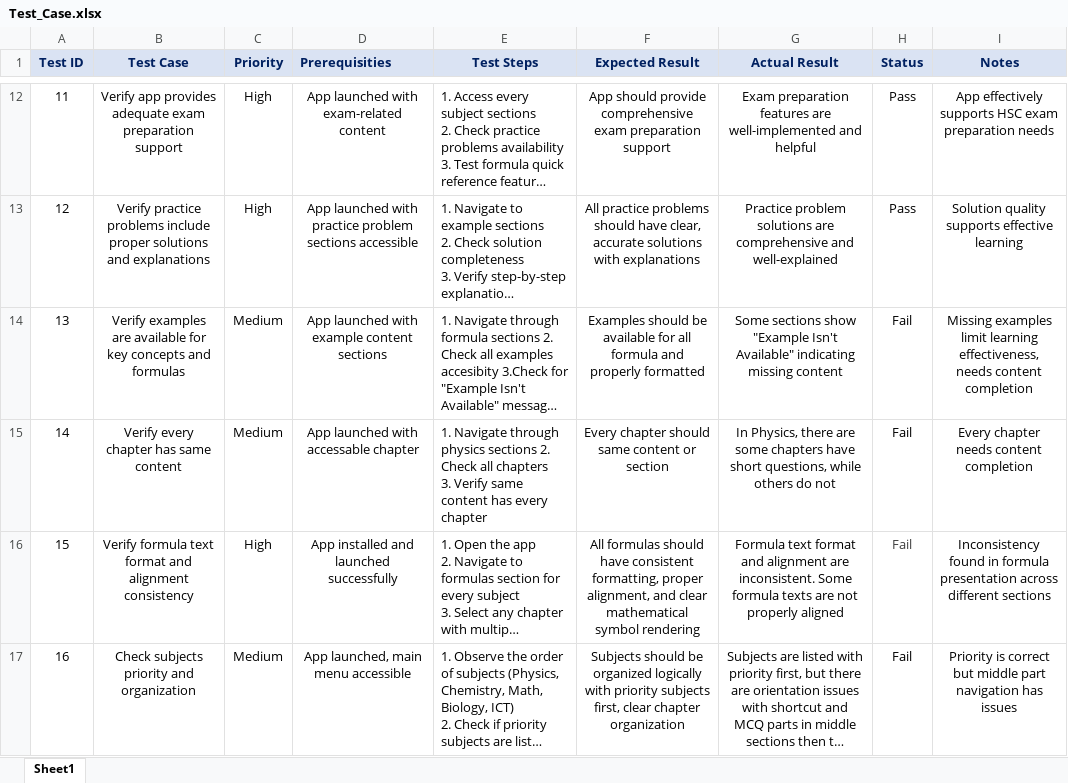
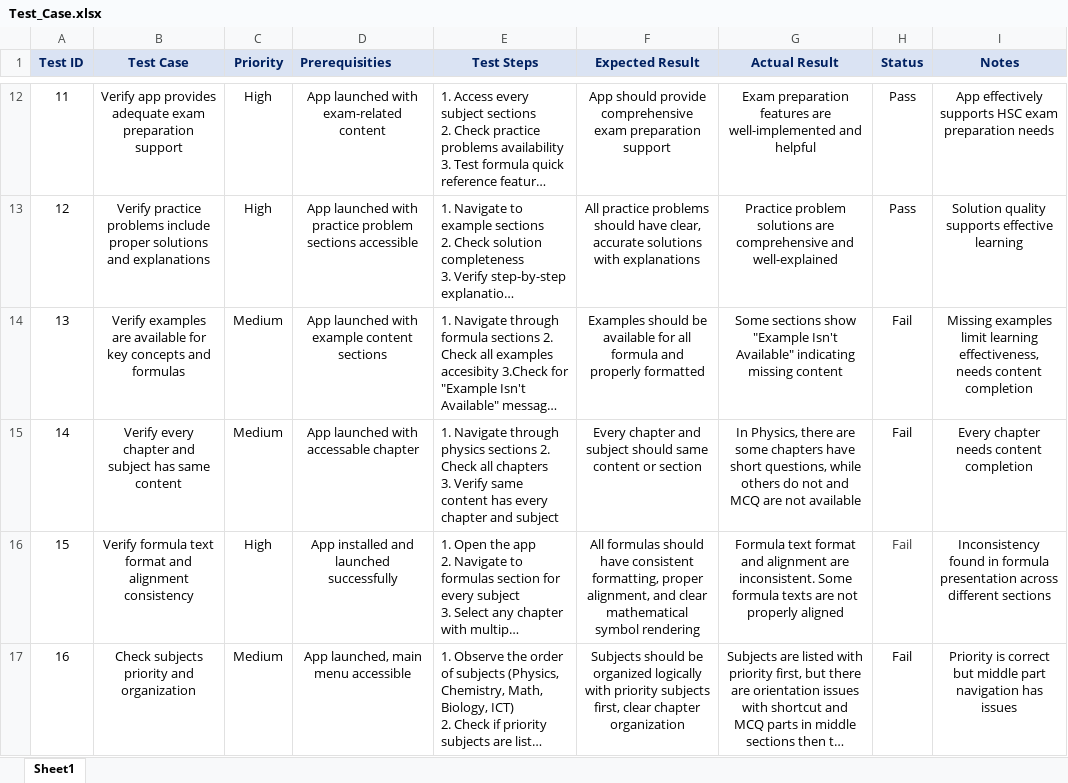
Before and after one commit to HimaniDas/HSC_Formula_Aid-Manual_Testing, an Excel workbook: Test_Case.xlsx, sheet Sheet1, drawn as a sheet; only a part is shown, gaps mark what is left out; long unchanged cells end in …; values as stored, in another font and other column widths than the file's, no borders; the diff covers the shown part only; the diff names each change by its address in the sheet, - before the commit and + after, or states it on an @@ line.

Commit message:
Updated Test Case file

```diff
--- a/Test_Case.xlsx (sheet Sheet1)
+++ b/Test_Case.xlsx (sheet Sheet1)
-B15 (Test Case): Verify every chapter has same content
+B15 (Test Case): Verify every chapter and subject has same content
-E15 (Test Steps): …every chapter
+E15 (Test Steps): …every chapter and subject
-F15 (Expected Result): Every chapter should same…
+F15 (Expected Result): Every chapter and subject should same…
-G15 (Actual Result): …do not
+G15 (Actual Result): …do not and MCQ are not available
```
Also changed, not shown: 10 edited cells elsewhere in this sheet.
